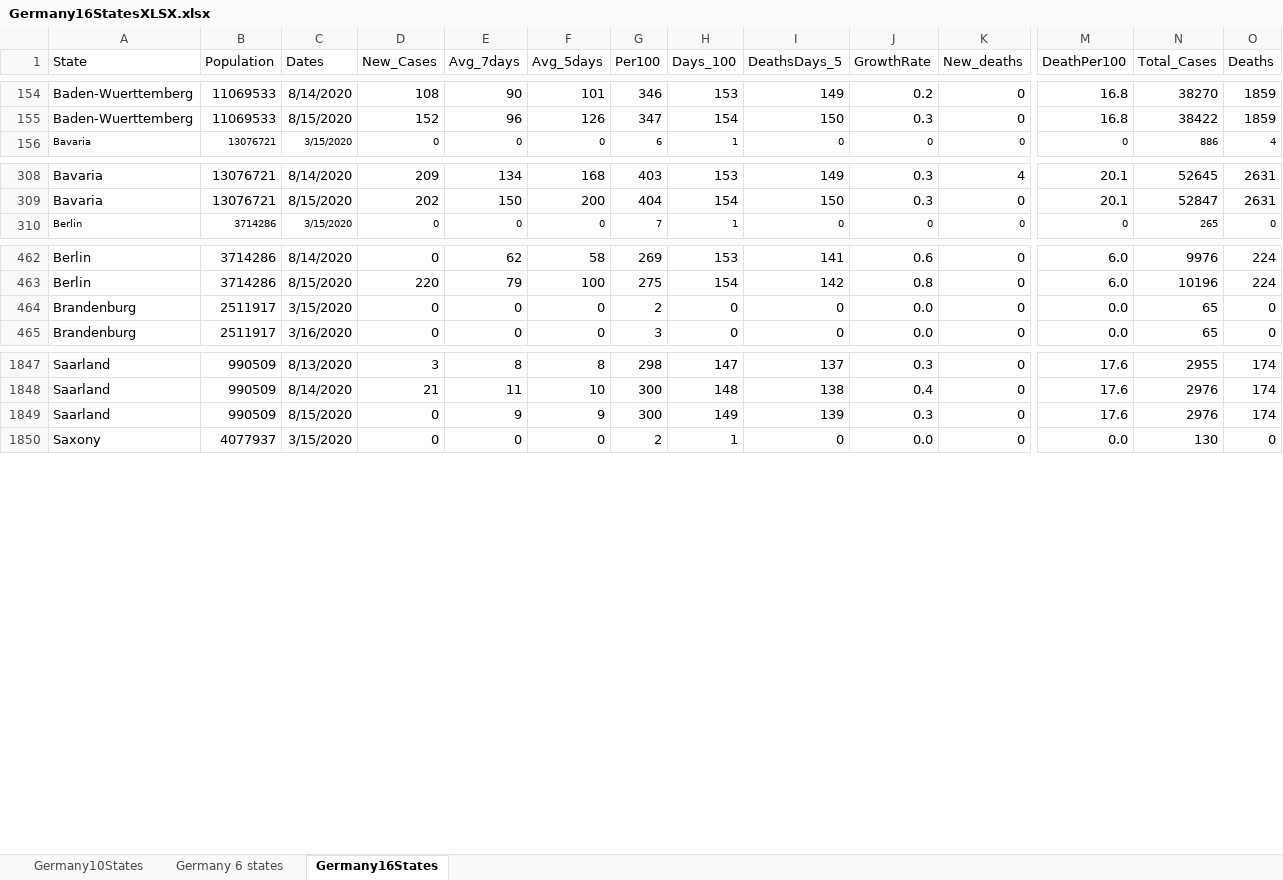
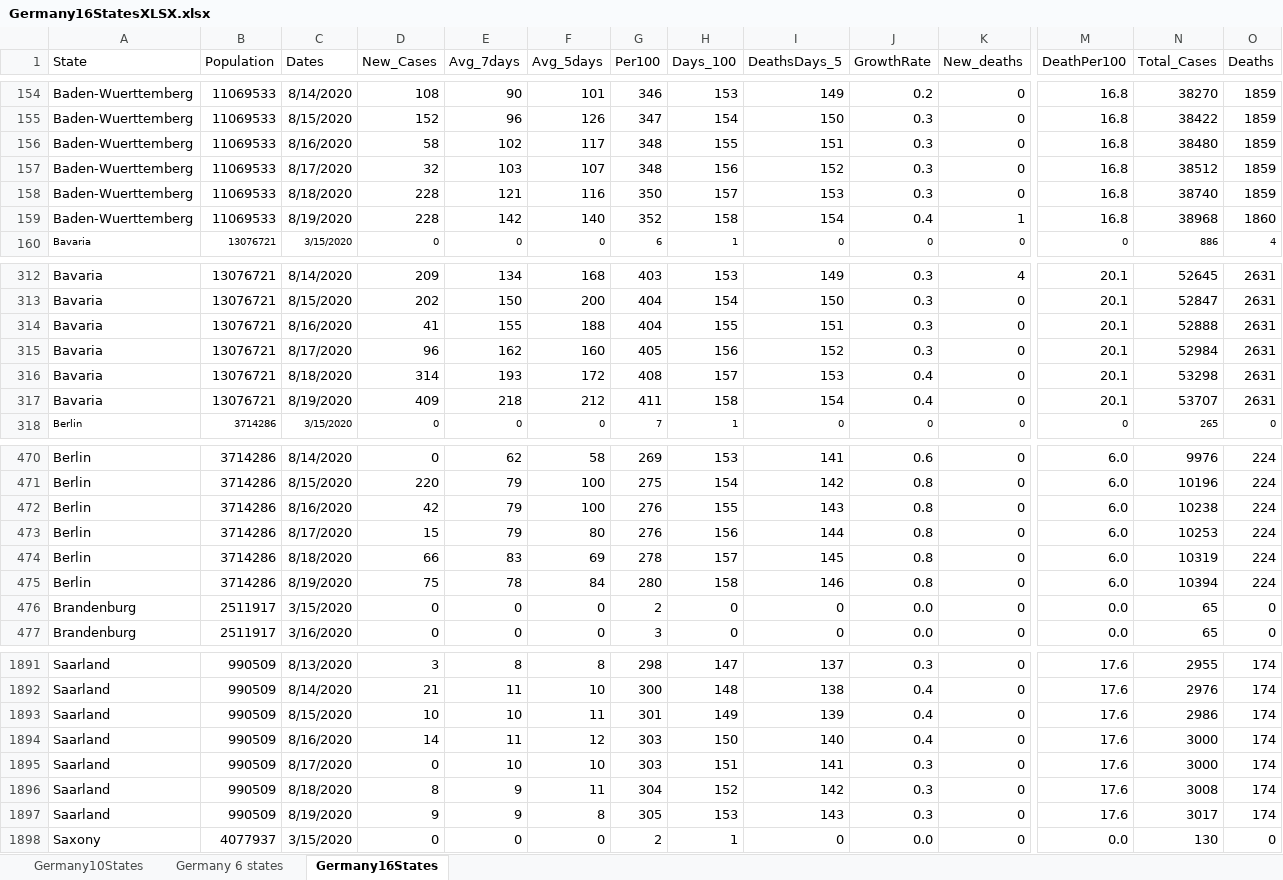
Before and after one commit to nyyubio/First_Website, an Excel workbook: public/data/Germany16StatesXLSX.xlsx, sheet Germany16States, drawn as a sheet; only a part is shown, gaps mark what is left out; values as stored, in another font and other column widths than the file's, no borders; addresses are those after the commit; rows hold the shown columns only; the diff covers the shown part only; the diff names each change by its address in the sheet, - before the commit and + after, or states it on an @@ line.

Commit message:
August 19 update
- Updated German data

```diff
--- a/public/data/Germany16StatesXLSX.xlsx (sheet Germany16States)
+++ b/public/data/Germany16StatesXLSX.xlsx (sheet Germany16States)
+row 156: Baden-Wuerttemberg | 11069533 | 8/16/2020 | 58 | 102 | 117 | 348 | 155 | 151 | 0.3 | 0 | 16.8 | 38480 | 1859
+row 157: Baden-Wuerttemberg | 11069533 | 8/17/2020 | 32 | 103 | 107 | 348 | 156 | 152 | 0.3 | 0 | 16.8 | 38512 | 1859
+row 158: Baden-Wuerttemberg | 11069533 | 8/18/2020 | 228 | 121 | 116 | 350 | 157 | 153 | 0.3 | 0 | 16.8 | 38740 | 1859
+row 159: Baden-Wuerttemberg | 11069533 | 8/19/2020 | 228 | 142 | 140 | 352 | 158 | 154 | 0.4 | 1 | 16.8 | 38968 | 1860
+row 314: Bavaria | 13076721 | 8/16/2020 | 41 | 155 | 188 | 404 | 155 | 151 | 0.3 | 0 | 20.1 | 52888 | 2631
+row 315: Bavaria | 13076721 | 8/17/2020 | 96 | 162 | 160 | 405 | 156 | 152 | 0.3 | 0 | 20.1 | 52984 | 2631
+row 316: Bavaria | 13076721 | 8/18/2020 | 314 | 193 | 172 | 408 | 157 | 153 | 0.4 | 0 | 20.1 | 53298 | 2631
+row 317: Bavaria | 13076721 | 8/19/2020 | 409 | 218 | 212 | 411 | 158 | 154 | 0.4 | 0 | 20.1 | 53707 | 2631
+row 472: Berlin | 3714286 | 8/16/2020 | 42 | 79 | 100 | 276 | 155 | 143 | 0.8 | 0 | 6.0 | 10238 | 224
+row 473: Berlin | 3714286 | 8/17/2020 | 15 | 79 | 80 | 276 | 156 | 144 | 0.8 | 0 | 6.0 | 10253 | 224
+row 474: Berlin | 3714286 | 8/18/2020 | 66 | 83 | 69 | 278 | 157 | 145 | 0.8 | 0 | 6.0 | 10319 | 224
+row 475: Berlin | 3714286 | 8/19/2020 | 75 | 78 | 84 | 280 | 158 | 146 | 0.8 | 0 | 6.0 | 10394 | 224
-D1893 (New_Cases): 0
+D1893 (New_Cases): 10
-E1893 (Avg_7days): 9
+E1893 (Avg_7days): 10
-F1893 (Avg_5days): 9
+F1893 (Avg_5days): 11
-G1893 (Per100): 300
+G1893 (Per100): 301
-J1893 (GrowthRate): 0.3
+J1893 (GrowthRate): 0.4
-N1893 (Total_Cases): 2976
+N1893 (Total_Cases): 2986
+row 1894: Saarland | 990509 | 8/16/2020 | 14 | 11 | 12 | 303 | 150 | 140 | 0.4 | 0 | 17.6 | 3000 | 174
+row 1895: Saarland | 990509 | 8/17/2020 | 0 | 10 | 10 | 303 | 151 | 141 | 0.3 | 0 | 17.6 | 3000 | 174
+row 1896: Saarland | 990509 | 8/18/2020 | 8 | 9 | 11 | 304 | 152 | 142 | 0.3 | 0 | 17.6 | 3008 | 174
+row 1897: Saarland | 990509 | 8/19/2020 | 9 | 9 | 8 | 305 | 153 | 143 | 0.3 | 0 | 17.6 | 3017 | 174
```
Also changed, not shown: 48 added rows and 17 edited cells elsewhere in this sheet, formulas that keep their value, static/data/Germany16StatesXLSX.xlsx, 44 other files.
